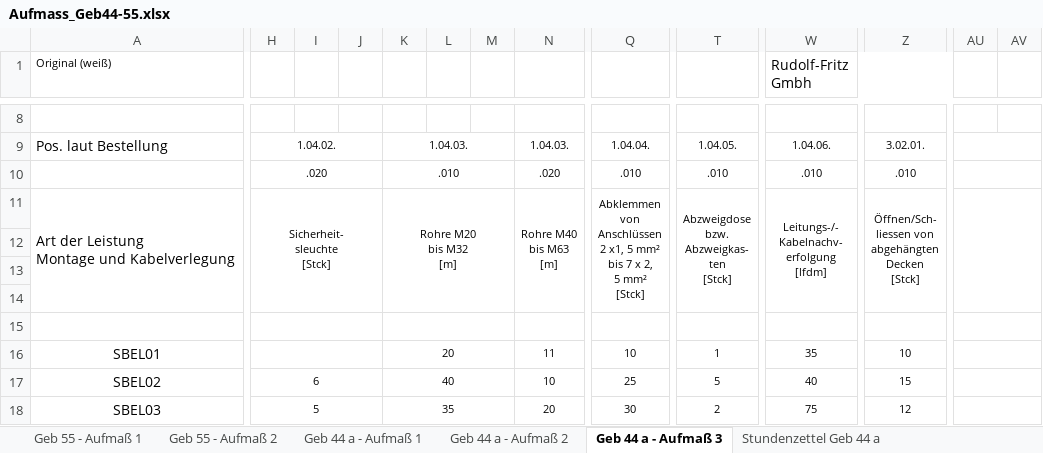
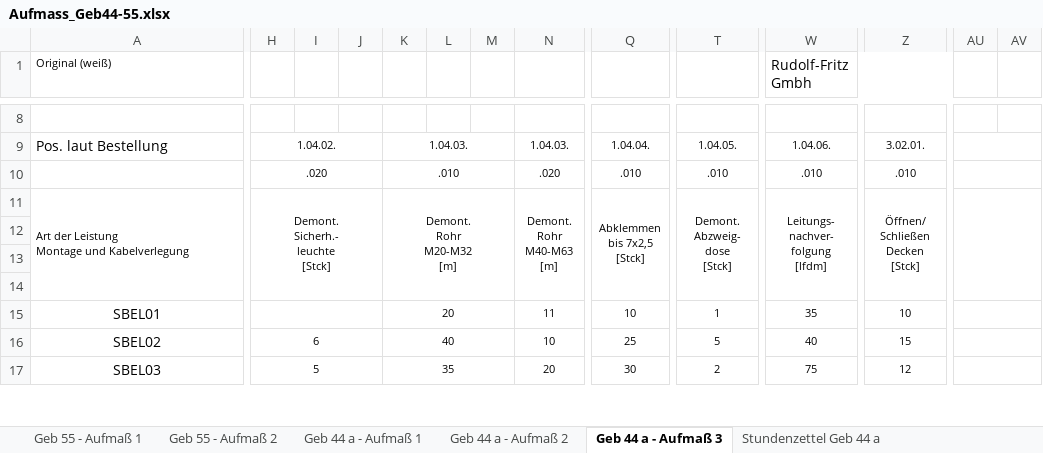
Before and after one commit to infopostpm-oss/https-github.com-bleave-trade-guardian-overlay, an Excel workbook: aufmass/Aufmass_Geb44-55.xlsx, sheet Geb 44 a - Aufmaß 3, drawn as a sheet; only a part is shown, gaps mark what is left out; values as stored, in another font and other column widths than the file's, no borders; charts and pictures not drawn; removed rows and columns are numbered as before the commit, all else as after; rows hold the shown columns only; ↵ is a line break in a cell; the diff covers the shown part only; the diff names each change by its address in the sheet, - before the commit and + after, or states it on an @@ line.

```diff
--- a/aufmass/Aufmass_Geb44-55.xlsx (sheet Geb 44 a - Aufmaß 3)
+++ b/aufmass/Aufmass_Geb44-55.xlsx (sheet Geb 44 a - Aufmaß 3)
@@ A11 text size: smaller @@
-A11:G14 merged
+A11:G14 merged
-H11: Sicherheit- ↵ sleuchte ↵ [Stck]
+H11: Demont. ↵ Sicherh.- ↵ leuchte ↵ [Stck]
-H11:J14 merged
+H11:J14 merged
-K11: Rohre M20 ↵ bis M32 ↵ [m]
+K11: Demont. ↵ Rohr ↵ M20-M32 ↵ [m]
-K11:M14 merged
+K11:M14 merged
-N11: Rohre M40 ↵ bis M63 ↵ [m]
+N11: Demont. ↵ Rohr ↵ M40-M63 ↵ [m]
-N11:P14 merged
+N11:P14 merged
-Q11: Abklemmen ↵ von ↵ Anschlüssen ↵ 2 x1, 5 mm² ↵ bis 7 x 2, ↵ 5 mm² ↵ [Stck]
+Q11: Abklemmen ↵ bis 7x2,5 ↵ [Stck]
-Q11:S14 merged
+Q11:S14 merged
-T11: Abzweigdose ↵ bzw. ↵ Abzweigkas- ↵ ten ↵ [Stck]
+T11: Demont. ↵ Abzweig- ↵ dose ↵ [Stck]
-T11:V14 merged
+T11:V14 merged
-W11 (Rudolf-Fritz Gmbh): Leitungs-/- ↵ Kabelnachv- ↵ erfolgung ↵ [lfdm]
+W11 (Rudolf-Fritz Gmbh): Leitungs- ↵ nachver- ↵ folgung ↵ [lfdm]
-W11:Y14 merged
+W11:Y14 merged
-Z11: Öffnen/Sch- ↵ liessen von ↵ abgehängten ↵ Decken ↵ [Stck]
+Z11: Öffnen/ ↵ Schließen ↵ Decken ↵ [Stck]
-Z11:AB14 merged
+Z11:AB14 merged
-AU11:AV14 merged
+AU11:AV14 merged
-row 12: (empty)
-A15:G15 merged
-H15:J15 merged
-K15:M15 merged
-N15:P15 merged
-Q15:S15 merged
-T15:V15 merged
-W15:Y15 merged
-Z15:AB15 merged
-AU15:AV15 merged
```
Also changed, not shown: merged cells elsewhere in this sheet, sheet Geb 55 - Aufmaß 1, sheet Geb 44 a - Aufmaß 2, sheet Geb 44 a - Aufmaß 1, sheet Geb 55 - Aufmaß 2, 1 other file.
